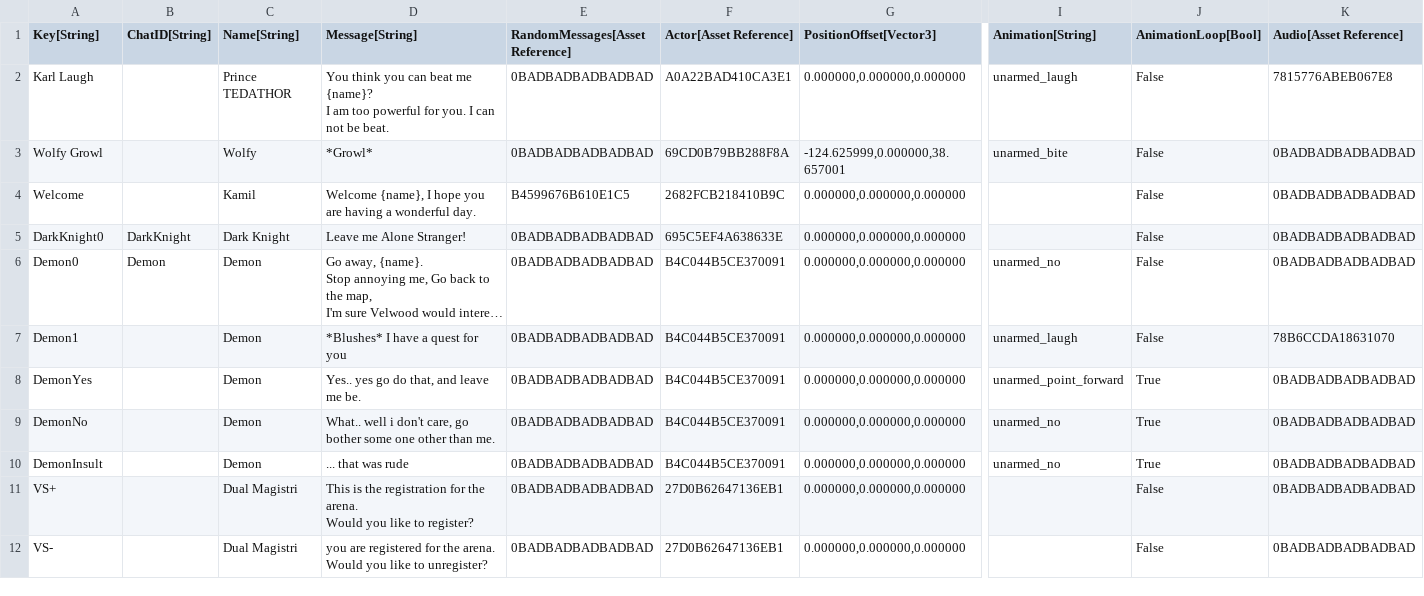
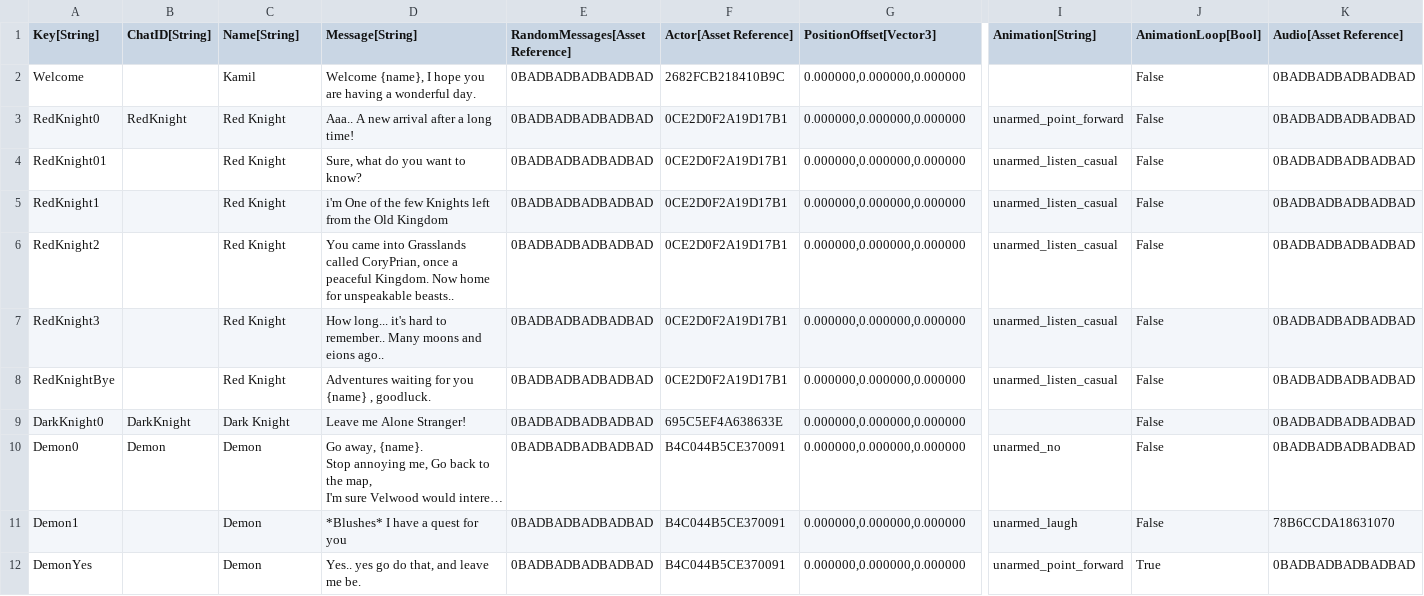
Before and after one commit to Kibrisli/CoryPrian, a CSV file: Framework/Data/DataTables/Talking Heads.csv, drawn as a sheet; only a part is shown, gaps mark what is left out; the shorter side is filled out with more unchanged rows; long unchanged cells end in …; removed rows and columns are numbered as before the commit, all else as after; rows hold the shown columns only; ↵ is a line break in a cell; the diff names each change by its address in the sheet, - before the commit and + after, or states it on an @@ line.

```diff
--- a/Framework/Data/DataTables/Talking Heads.csv
+++ b/Framework/Data/DataTables/Talking Heads.csv
-row 2: Karl Laugh |  | Prince TEDATHOR | You think you can beat me {name}? ↵ I am too powerful for you. I can not be beat. | 0BADBADBADBADBAD | A0A22BAD410CA3E1 | 0.000000,0.000000,0.000000 | unarmed_laugh | False | 7815776ABEB067E8
-row 3: Wolfy Growl |  | Wolfy | *Growl* | 0BADBADBADBADBAD | 69CD0B79BB288F8A | -124.625999,0.000000,38.657001 | unarmed_bite | False | 0BADBADBADBADBAD
-E2 (RandomMessages[Asset Reference]): B4599676B610E1C5
+E2 (RandomMessages[Asset Reference]): 0BADBADBADBADBAD
+row 3: RedKnight0 | RedKnight | Red Knight | Aaa.. A new arrival after a long time! | 0BADBADBADBADBAD | 0CE2D0F2A19D17B1 | 0.000000,0.000000,0.000000 | unarmed_point_forward | False | 0BADBADBADBADBAD
+row 4: RedKnight01 |  | Red Knight | Sure, what do you want to know? | 0BADBADBADBADBAD | 0CE2D0F2A19D17B1 | 0.000000,0.000000,0.000000 | unarmed_listen_casual | False | 0BADBADBADBADBAD
+row 5: RedKnight1 |  | Red Knight | i'm One of the few Knights left from the Old Kingdom | 0BADBADBADBADBAD | 0CE2D0F2A19D17B1 | 0.000000,0.000000,0.000000 | unarmed_listen_casual | False | 0BADBADBADBADBAD
+row 6: RedKnight2 |  | Red Knight | You came into Grasslands called CoryPrian, once a peaceful Kingdom. Now home for unspeakable beasts.. | 0BADBADBADBADBAD | 0CE2D0F2A19D17B1 | 0.000000,0.000000,0.000000 | unarmed_listen_casual | False | 0BADBADBADBADBAD
+row 7: RedKnight3 |  | Red Knight | How long... it's hard to remember.. Many moons and eions ago.. | 0BADBADBADBADBAD | 0CE2D0F2A19D17B1 | 0.000000,0.000000,0.000000 | unarmed_listen_casual | False | 0BADBADBADBADBAD
+row 8: RedKnightBye |  | Red Knight | Adventures waiting for you {name} , goodluck. | 0BADBADBADBADBAD | 0CE2D0F2A19D17B1 | 0.000000,0.000000,0.000000 | unarmed_listen_casual | False | 0BADBADBADBADBAD
```
Also changed, not shown: Framework/Data/DataTables/QuestMetadata.csv, Framework/Data/DataTables/QuestObjectives.csv, 18 other files.
